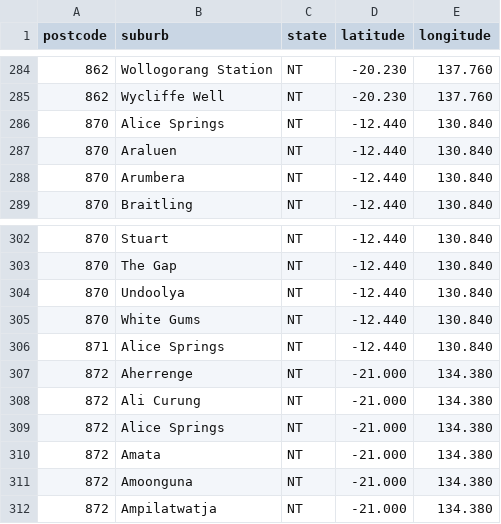
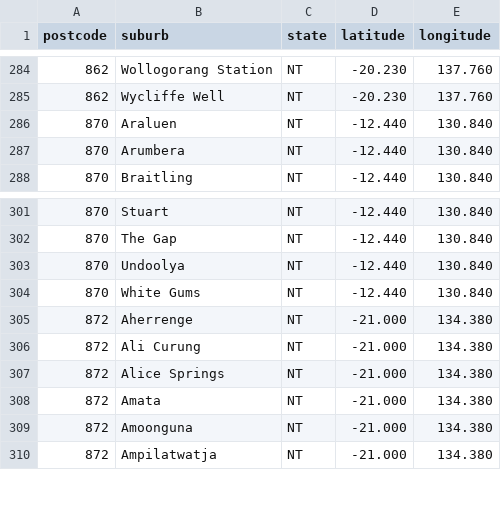
Before and after one commit to FedericoTartarini/tool-sma-extreme-heat-policy, a CSV file: assets/postcodes.csv, drawn as a sheet; only a part is shown, gaps mark what is left out.

Commit message:
fix: error alice spring postcode

```diff
--- a/assets/postcodes.csv
+++ b/assets/postcodes.csv
@@ -285,3 +285,2 @@ postcode,suburb,state,latitude,longitude,
 862,Wycliffe Well,NT,-20.230,137.760,
-870,Alice Springs,NT,-12.440,130.840,
 870,Araluen,NT,-12.440,130.840,
@@ -305,3 +304,2 @@ postcode,suburb,state,latitude,longitude,
 870,White Gums,NT,-12.440,130.840,
-871,Alice Springs,NT,-12.440,130.840,
 872,Aherrenge,NT,-21.000,134.380,
```
